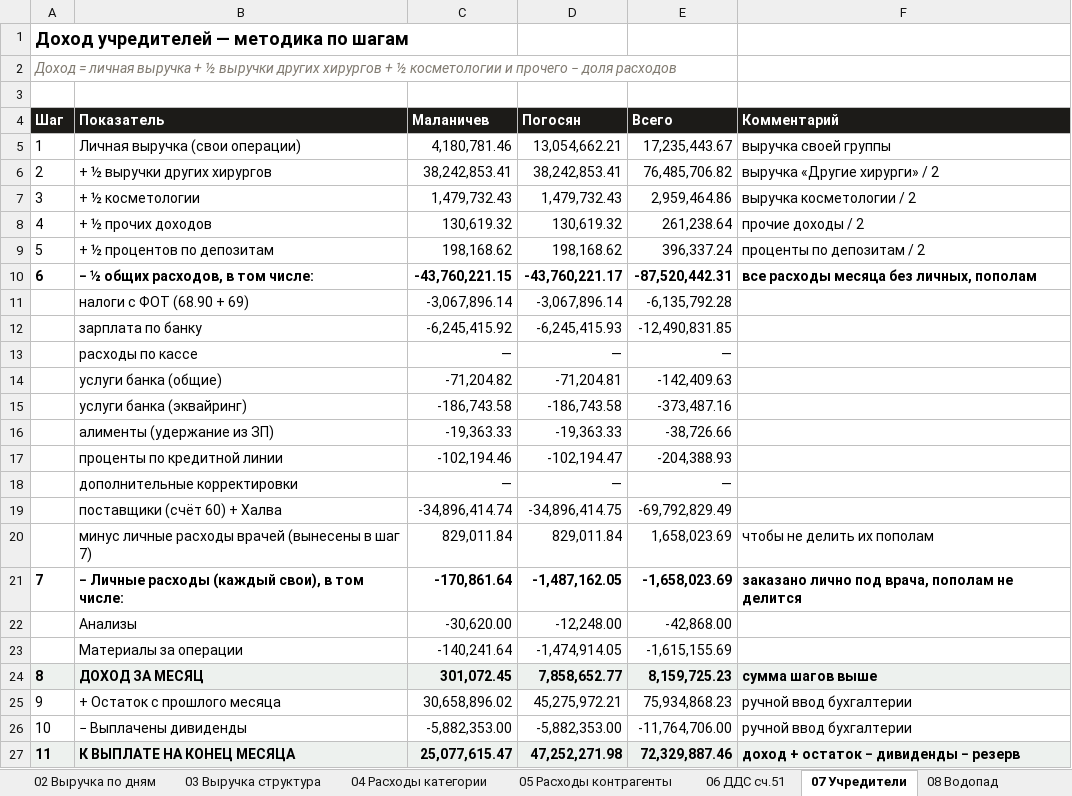
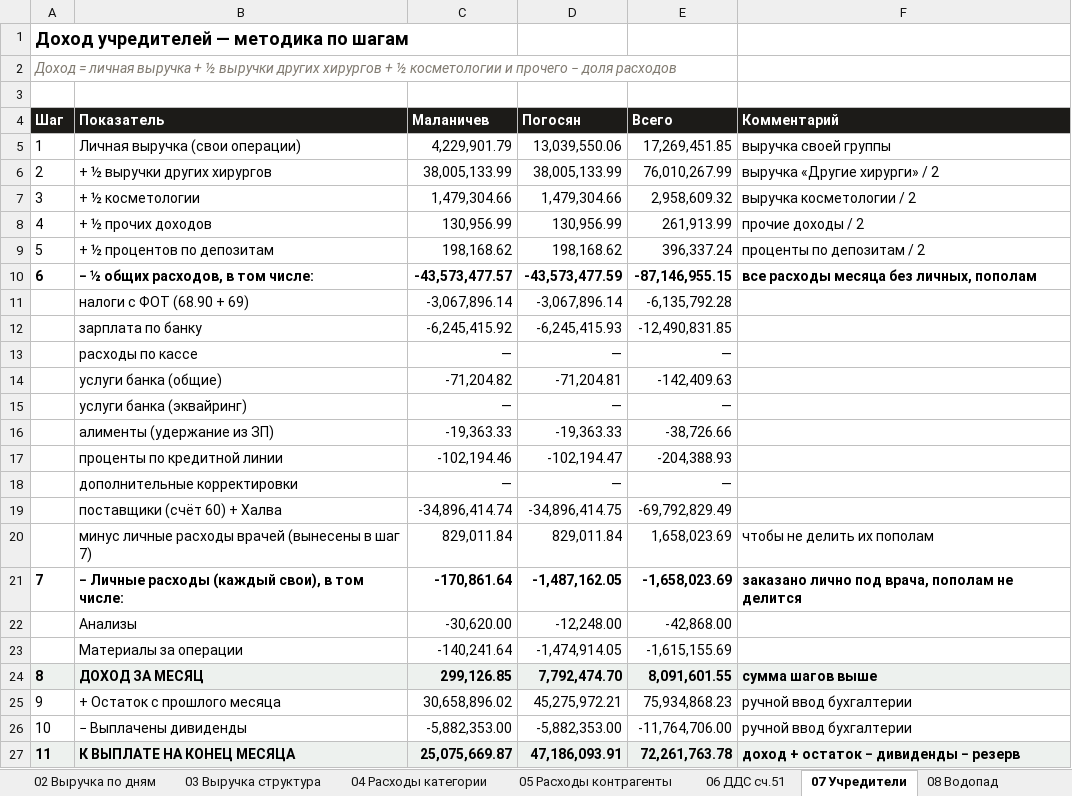
Before and after one commit to casaevteev-creator/-, an Excel workbook: out/Расшифровка-отчёта-Август-2026.xlsx, sheet 07 Учредители, drawn as a sheet; values as stored, in another font and other column widths than the file's, no borders; the diff names each change by its address in the sheet, - before the commit and + after, or states it on an @@ line.

```diff
--- a/out/Расшифровка-отчёта-Август-2026.xlsx (sheet 07 Учредители)
+++ b/out/Расшифровка-отчёта-Август-2026.xlsx (sheet 07 Учредители)
-C5 (Маланичев): 4,180,781.46
+C5 (Маланичев): 4,229,901.79
-D5 (Погосян): 13,054,662.21
+D5 (Погосян): 13,039,550.06
-E5 (Всего): 17,235,443.67
+E5 (Всего): 17,269,451.85
-C6 (Маланичев): 38,242,853.41
+C6 (Маланичев): 38,005,133.99
-D6 (Погосян): 38,242,853.41
+D6 (Погосян): 38,005,133.99
-E6 (Всего): 76,485,706.82
+E6 (Всего): 76,010,267.99
-C7 (Маланичев): 1,479,732.43
+C7 (Маланичев): 1,479,304.66
-D7 (Погосян): 1,479,732.43
+D7 (Погосян): 1,479,304.66
-E7 (Всего): 2,959,464.86
+E7 (Всего): 2,958,609.32
-C8 (Маланичев): 130,619.32
+C8 (Маланичев): 130,956.99
-D8 (Погосян): 130,619.32
+D8 (Погосян): 130,956.99
-E8 (Всего): 261,238.64
+E8 (Всего): 261,913.99
-C10 (Маланичев): -43,760,221.15
+C10 (Маланичев): -43,573,477.57
-D10 (Погосян): -43,760,221.17
+D10 (Погосян): -43,573,477.59
-E10 (Всего): -87,520,442.31
+E10 (Всего): -87,146,955.15
-C15 (Маланичев): -186,743.58
+C15 (Маланичев): —
-D15 (Погосян): -186,743.58
+D15 (Погосян): —
-E15 (Всего): -373,487.16
+E15 (Всего): —
-C24 (Маланичев): 301,072.45
+C24 (Маланичев): 299,126.85
-D24 (Погосян): 7,858,652.77
+D24 (Погосян): 7,792,474.70
-E24 (Всего): 8,159,725.23
+E24 (Всего): 8,091,601.55
-C27 (Маланичев): 25,077,615.47
+C27 (Маланичев): 25,075,669.87
-D27 (Погосян): 47,252,271.98
+D27 (Погосян): 47,186,093.91
-E27 (Всего): 72,329,887.46
+E27 (Всего): 72,261,763.78
```
Also changed, not shown: sheet 03 Выручка структура, sheet 13 Разнесение выручки, sheet 01 Цифры отчёта, sheet 08 Водопад, sheet 09 Контроль, sheet 12 Июль-август, out/Расчёт-Август-2026.xlsx, 8 other files.
